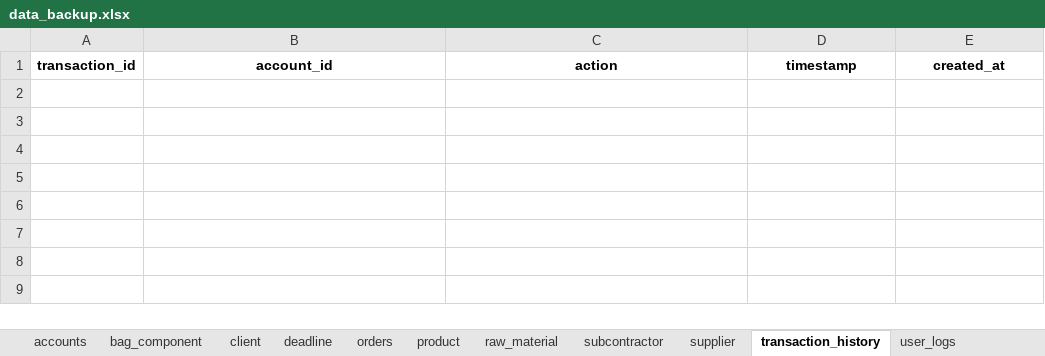
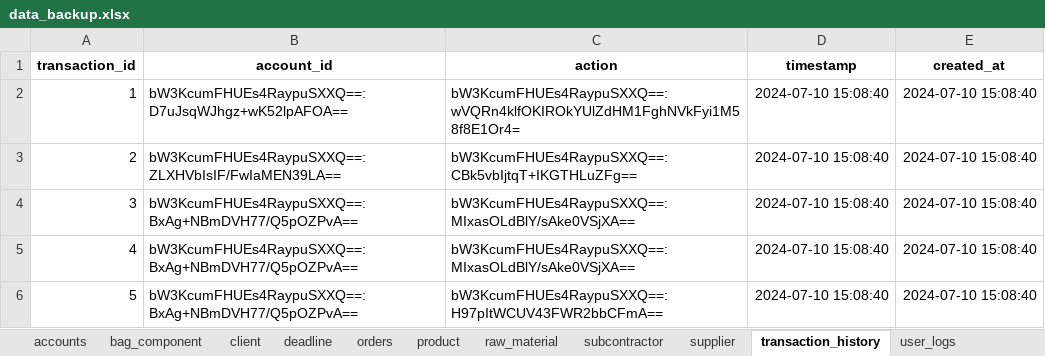
Before and after one commit to yaJ17/SoftwareEngineering2, an Excel workbook: Backup/Manual/data_backup.xlsx, sheet transaction_history, drawn as a sheet; values as stored, in another font and other column widths than the file's, no borders; the diff names each change by its address in the sheet, - before the commit and + after, or states it on an @@ line.

```diff
--- a/Backup/Manual/data_backup.xlsx (sheet transaction_history)
+++ b/Backup/Manual/data_backup.xlsx (sheet transaction_history)
+row 2: 1 | bW3KcumFHUEs4RaypuSXXQ==:D7uJsqWJhgz+wK52lpAFOA== | bW3KcumFHUEs4RaypuSXXQ==:wVQRn4klfOKIROkYUlZdHM1FghNVkFyi1M58f8E1Or4= | 2024-07-10 15:08:40 | 2024-07-10 15:08:40
+row 3: 2 | bW3KcumFHUEs4RaypuSXXQ==:ZLXHVbIsIF/FwIaMEN39LA== | bW3KcumFHUEs4RaypuSXXQ==:CBk5vbIjtqT+IKGTHLuZFg== | 2024-07-10 15:08:40 | 2024-07-10 15:08:40
+row 4: 3 | bW3KcumFHUEs4RaypuSXXQ==:BxAg+NBmDVH77/Q5pOZPvA== | bW3KcumFHUEs4RaypuSXXQ==:MIxasOLdBlY/sAke0VSjXA== | 2024-07-10 15:08:40 | 2024-07-10 15:08:40
+row 5: 4 | bW3KcumFHUEs4RaypuSXXQ==:BxAg+NBmDVH77/Q5pOZPvA== | bW3KcumFHUEs4RaypuSXXQ==:MIxasOLdBlY/sAke0VSjXA== | 2024-07-10 15:08:40 | 2024-07-10 15:08:40
+row 6: 5 | bW3KcumFHUEs4RaypuSXXQ==:BxAg+NBmDVH77/Q5pOZPvA== | bW3KcumFHUEs4RaypuSXXQ==:H97pItWCUV43FWR2bbCFmA== | 2024-07-10 15:08:40 | 2024-07-10 15:08:40
```
Also changed, not shown: sheet user_logs, sheet orders, sheet deadline, sheet client, sheet accounts, sheet supplier, 4 more sheets, 20 other files.
